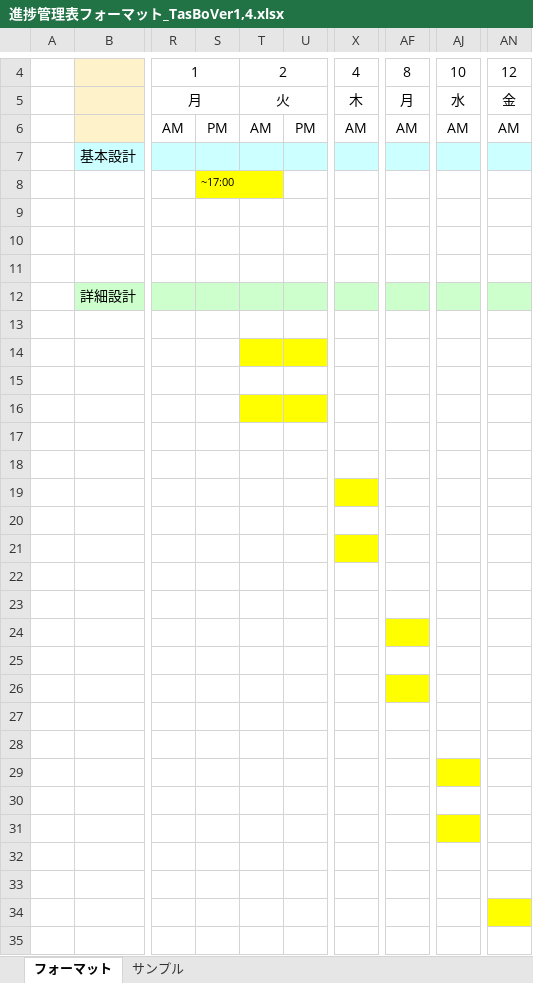
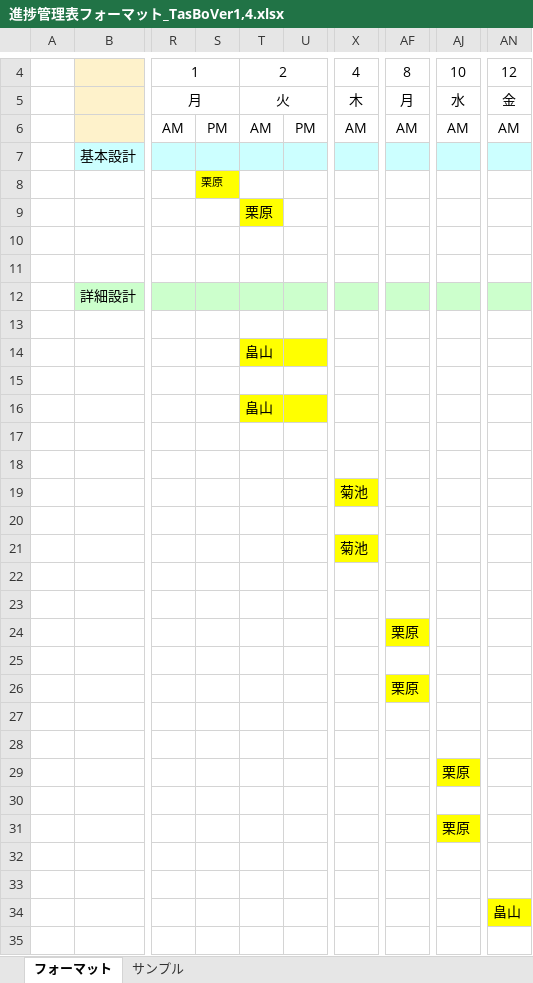
Before and after one commit to Kurihara-kouki/TasBo, an Excel workbook: 進捗管理表フォーマット_TasBoVer1,4.xlsx, sheet フォーマット, drawn as a sheet; only a part is shown, gaps mark what is left out; values as stored, in another font and other column widths than the file's, no borders; the diff covers the shown part only; the diff names each change by its address in the sheet, - before the commit and + after, or states it on an @@ line.

```diff
--- a/進捗管理表フォーマット_TasBoVer1,4.xlsx (sheet フォーマット)
+++ b/進捗管理表フォーマット_TasBoVer1,4.xlsx (sheet フォーマット)
-S8: ~17:00
+S8: 栗原
-T9: (empty)
+T9: 栗原
-T9 fill: none
+T9 fill: #FFFF00
-T14: (empty)
+T14: 畠山
-T16: (empty)
+T16: 畠山
-X19: (empty)
+X19: 菊池
-X21: (empty)
+X21: 菊池
-AF24: (empty)
+AF24: 栗原
-AF26: (empty)
+AF26: 栗原
-AJ29: (empty)
+AJ29: 栗原
-AJ31: (empty)
+AJ31: 栗原
-AN34: (empty)
+AN34: 畠山
```
Also changed, not shown: 1 edited cell elsewhere in this sheet, 2 other files.
